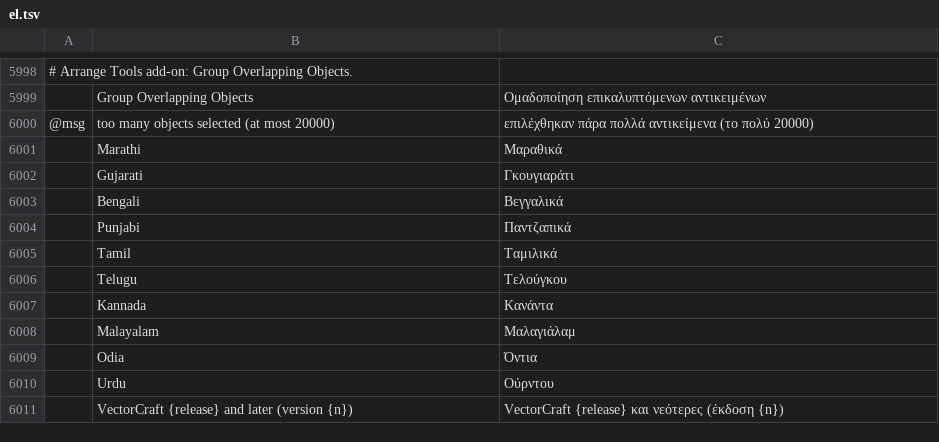
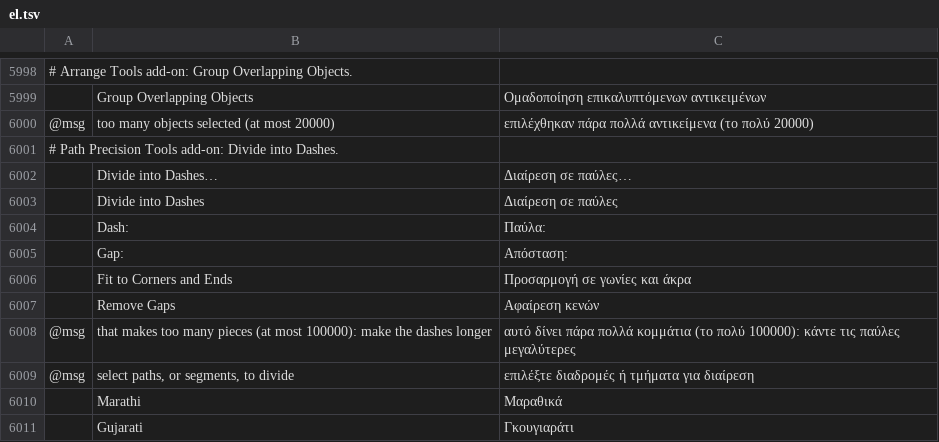
Before and after one commit to FredApps/vectorcraft, a TSV file: crates/ui-egui/src/i18n/el.tsv, drawn as a sheet; only a part is shown, gaps mark what is left out; the shorter side is filled out with more unchanged rows; the diff names each change by its address in the sheet, - before the commit and + after, or states it on an @@ line.

```diff
--- a/crates/ui-egui/src/i18n/el.tsv
+++ b/crates/ui-egui/src/i18n/el.tsv
+row 6001: # Path Precision Tools add-on: Divide into Dashes.
+row 6002:  | Divide into Dashes… | Διαίρεση σε παύλες…
+row 6003:  | Divide into Dashes | Διαίρεση σε παύλες
+row 6004:  | Dash: | Παύλα:
+row 6005:  | Gap: | Απόσταση:
+row 6006:  | Fit to Corners and Ends | Προσαρμογή σε γωνίες και άκρα
+row 6007:  | Remove Gaps | Αφαίρεση κενών
+row 6008: @msg | that makes too many pieces (at most 100000): make the dashes longer | αυτό δίνει πάρα πολλά κομμάτια (το πολύ 100000): κάντε τις παύλες μεγαλύτερες
+row 6009: @msg | select paths, or segments, to divide | επιλέξτε διαδρομές ή τμήματα για διαίρεση
```
Also changed, not shown: crates/ui-egui/src/i18n/bg.tsv, crates/ui-egui/src/i18n/ja.tsv, 36 other files.
